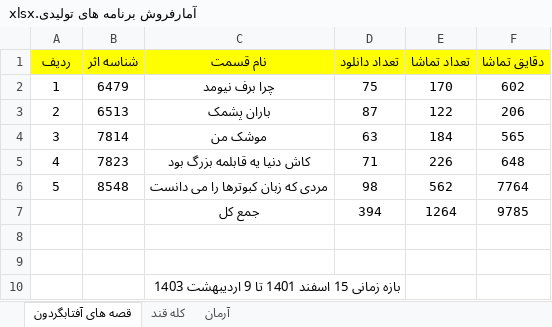
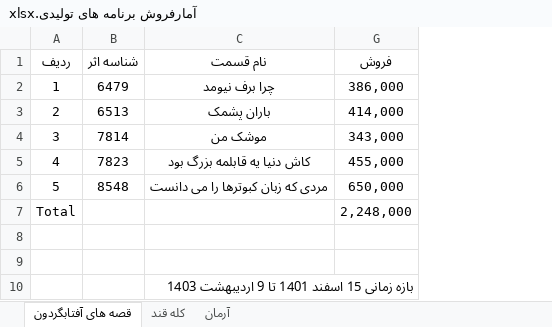
Before and after one commit to abolfazlkhosrojerdi/hello-world, an Excel workbook: آمارفروش برنامه های تولیدی.xlsx, sheet قصه های آفتابگردون, drawn as a sheet; values as stored, in another font and other column widths than the file's, no borders; table styles not drawn; removed rows and columns are numbered as before the commit, all else as after; the diff names each change by its address in the sheet, - before the commit and + after, or states it on an @@ line.

Commit message:
تکميل امار فروش برنامه هاي توليدي

```diff
--- a/آمارفروش برنامه های تولیدی.xlsx (sheet قصه های آفتابگردون)
+++ b/آمارفروش برنامه های تولیدی.xlsx (sheet قصه های آفتابگردون)
@@ column D (تعداد دانلود) hidden, rows 2-6: 75 | 87 | 63 | 71 | 98 @@
@@ column E (تعداد تماشا) hidden, rows 2-6: 170 | 122 | 184 | 226 | 562 @@
@@ column F (دقایق تماشا) hidden, rows 2-6: 602 | 206 | 565 | 648 | 7764 @@
+column G (فروش), rows 2-6: 386,000 | 414,000 | 343,000 | 455,000 | 650,000
-A1:C1 fill: #FFFF00
+A1:C1 fill: none
-row 7:  |  | جمع کل | 394 | 1264 | 9785
+row 7: Total |  |  | 2,248,000
```
Also changed, not shown: sheet کله قند, sheet آرمان, hidden cells, آمارفروش بین الملل غیرعربی.xlsx.
